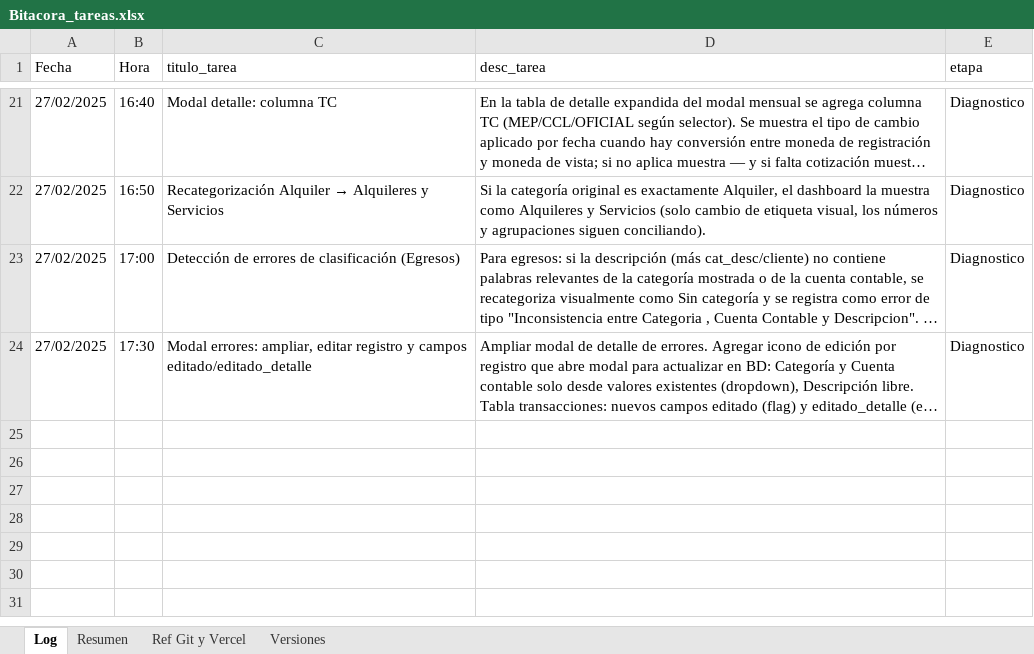
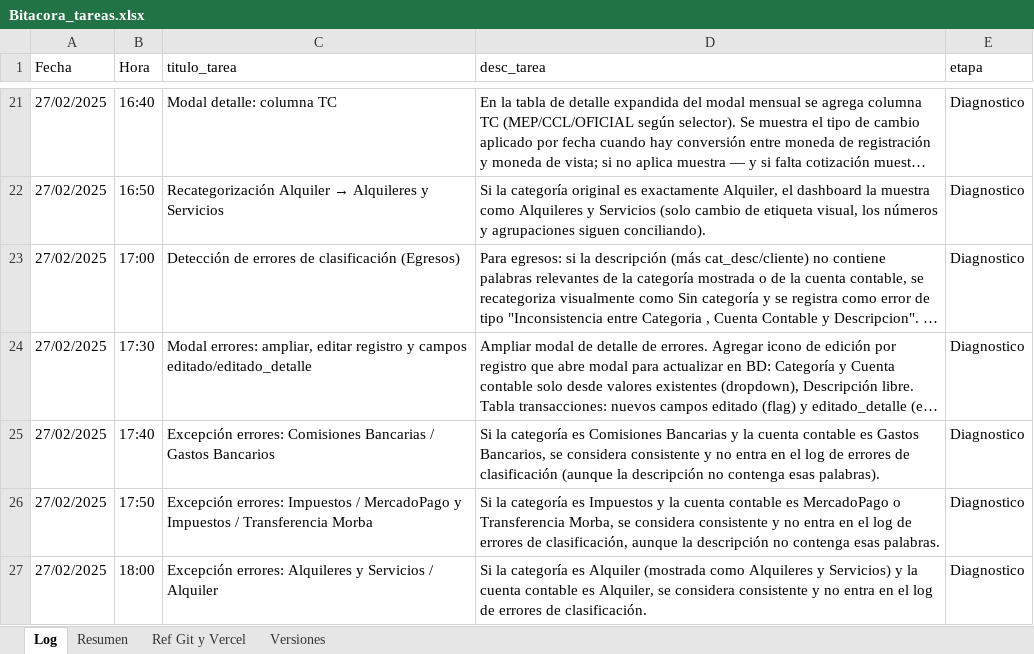
Before and after one commit to lucasbustosmartin-coder/fornitalia, an Excel workbook: Bitacora_tareas.xlsx, sheet Log, drawn as a sheet; only a part is shown, gaps mark what is left out; long unchanged cells end in …; values as stored, in another font and other column widths than the file's, no borders; the diff names each change by its address in the sheet, - before the commit and + after, or states it on an @@ line.

```diff
--- a/Bitacora_tareas.xlsx (sheet Log)
+++ b/Bitacora_tareas.xlsx (sheet Log)
+row 25: 27/02/2025 | 17:40 | Excepción errores: Comisiones Bancarias / Gastos Bancarios | Si la categoría es Comisiones Bancarias y la cuenta contable es Gastos Bancarios, se considera consistente y no entra en el log de errores de clasificación (aunque la descripción no contenga esas palabras). | Diagnostico
+row 26: 27/02/2025 | 17:50 | Excepción errores: Impuestos / MercadoPago y Impuestos / Transferencia Morba | Si la categoría es Impuestos y la cuenta contable es MercadoPago o Transferencia Morba, se considera consistente y no entra en el log de errores de clasificación, aunque la descripción no contenga esas palabras. | Diagnostico
+row 27: 27/02/2025 | 18:00 | Excepción errores: Alquileres y Servicios / Alquiler | Si la categoría es Alquiler (mostrada como Alquileres y Servicios) y la cuenta contable es Alquiler, se considera consistente y no entra en el log de errores de clasificación. | Diagnostico
```
Also changed, not shown: sheet Versiones, 2 other files.
